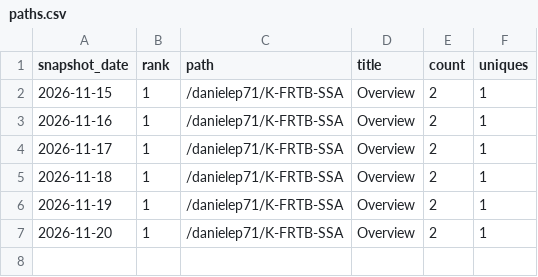
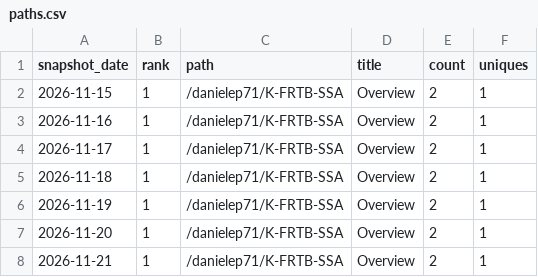
Before and after one commit to danielep71/K-FRTB-SSA, a CSV file: data/paths.csv, drawn as a sheet; the diff names each change by its address in the sheet, - before the commit and + after, or states it on an @@ line.

```diff
--- a/data/paths.csv
+++ b/data/paths.csv
+row 8: 2026-11-21 | 1 | /danielep71/K-FRTB-SSA | Overview | 2 | 1
```
Also changed, not shown: data/daily.csv, data/referrers.csv, 2 other files.
